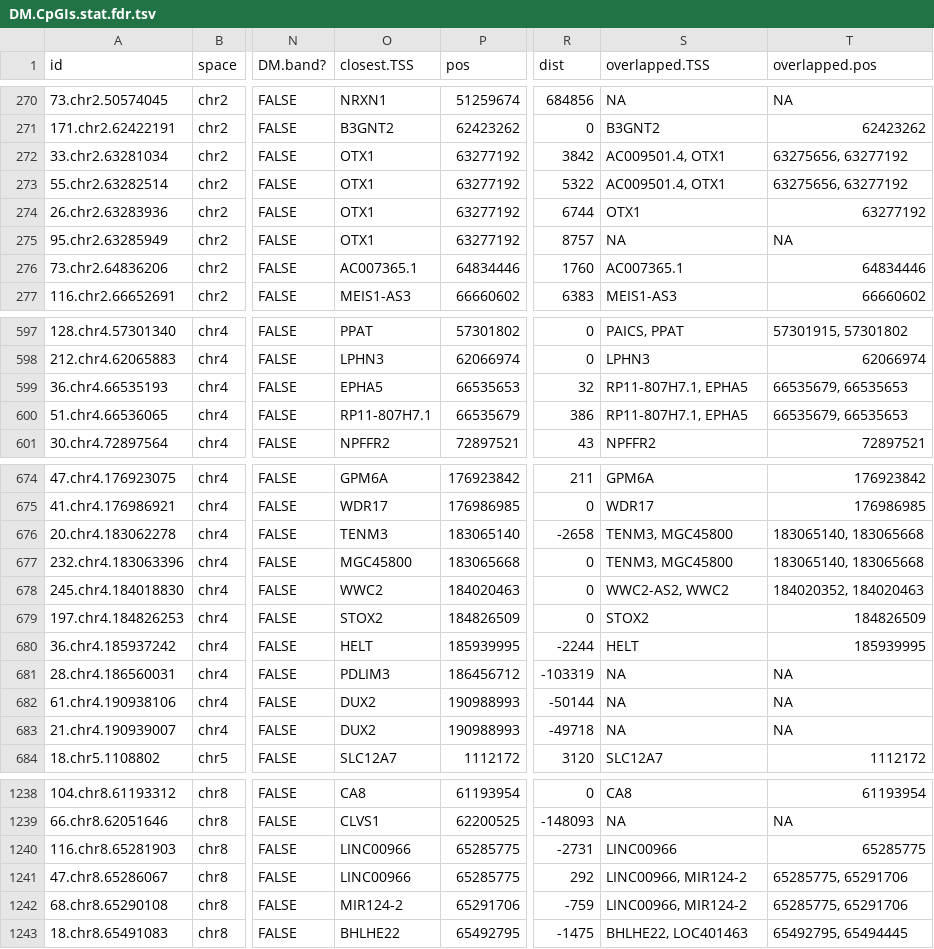
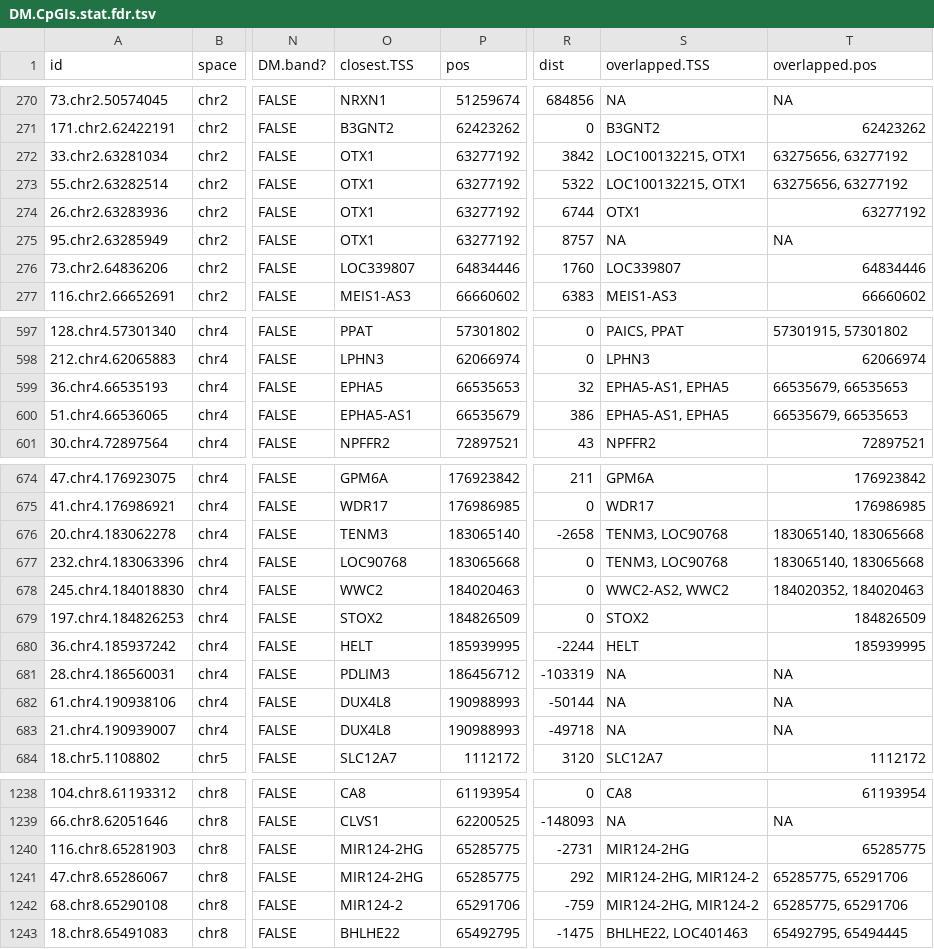
Before and after one commit to favorov/MethCalifano, a TSV file: CpGIs/DM.CpGIs.stat.fdr.tsv, drawn as a sheet; only a part is shown, gaps mark what is left out; the diff covers the shown part only; the diff names each change by its address in the sheet, - before the commit and + after, or states it on an @@ line.

```diff
--- a/CpGIs/DM.CpGIs.stat.fdr.tsv
+++ b/CpGIs/DM.CpGIs.stat.fdr.tsv
-S272:S273 (overlapped.TSS): AC009501.4, OTX1
+S272:S273 (overlapped.TSS): LOC100132215, OTX1
-O276 (closest.TSS): AC007365.1
+O276 (closest.TSS): LOC339807
-S276 (overlapped.TSS): AC007365.1
+S276 (overlapped.TSS): LOC339807
-S599:S600 (overlapped.TSS): RP11-807H7.1, EPHA5
+S599:S600 (overlapped.TSS): EPHA5-AS1, EPHA5
-O600 (closest.TSS): RP11-807H7.1
+O600 (closest.TSS): EPHA5-AS1
-S676:S677 (overlapped.TSS): TENM3, MGC45800
+S676:S677 (overlapped.TSS): TENM3, LOC90768
-O677 (closest.TSS): MGC45800
+O677 (closest.TSS): LOC90768
-O682:O683 (closest.TSS): DUX2
+O682:O683 (closest.TSS): DUX4L8
-O1240:O1241 (closest.TSS): LINC00966
+O1240:O1241 (closest.TSS): MIR124-2HG
-S1240 (overlapped.TSS): LINC00966
+S1240 (overlapped.TSS): MIR124-2HG
-S1241:S1242 (overlapped.TSS): LINC00966, MIR124-2
+S1241:S1242 (overlapped.TSS): MIR124-2HG, MIR124-2
```
Also changed, not shown: 57 edited cells elsewhere in this file, CpGIs/DM.CpGIs.stat.bonf.tsv, CpGIs/DM.CpGIs.stat.uncorr.tsv, 4 other files.
